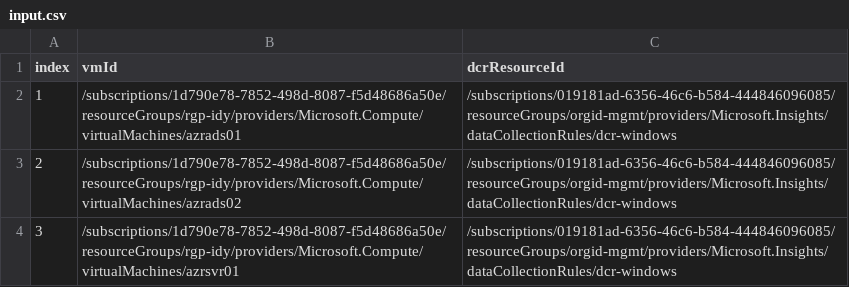
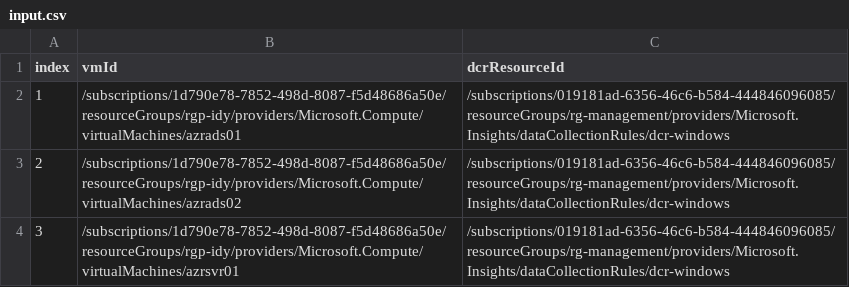
Before and after one commit to autocloudarc/0074-migrate-mma-to-ama, a CSV file: az-scripts/input/input.csv, drawn as a sheet.

Commit message:
resource(group): correct for dcr resource id value

```diff
--- a/az-scripts/input/input.csv
+++ b/az-scripts/input/input.csv
@@ -1,4 +1,4 @@
 index,vmId,dcrResourceId
-1,/subscriptions/1d790e78-7852-498d-8087-f5d48686a50e/resourceGroups/rgp-idy/providers/Microsoft.Compute/virtualMachines/azrads01,/subscriptions/019181ad-6356-46c6-b584-444846096085/resourceGroups/orgid-mgmt/providers/Microsoft.Insights/dataCollectionRules/dcr-windows
-2,/subscriptions/1d790e78-7852-498d-8087-f5d48686a50e/resourceGroups/rgp-idy/providers/Microsoft.Compute/virtualMachines/azrads02,/subscriptions/019181ad-6356-46c6-b584-444846096085/resourceGroups/orgid-mgmt/providers/Microsoft.Insights/dataCollectionRules/dcr-windows
-3,/subscriptions/1d790e78-7852-498d-8087-f5d48686a50e/resourceGroups/rgp-idy/providers/Microsoft.Compute/virtualMachines/azrsvr01,/subscriptions/019181ad-6356-46c6-b584-444846096085/resourceGroups/orgid-mgmt/providers/Microsoft.Insights/dataCollectionRules/dcr-windows
+1,/subscriptions/1d790e78-7852-498d-8087-f5d48686a50e/resourceGroups/rgp-idy/providers/Microsoft.Compute/virtualMachines/azrads01,/subscriptions/019181ad-6356-46c6-b584-444846096085/resourceGroups/rg-management/providers/Microsoft.Insights/dataCollectionRules/dcr-windows
+2,/subscriptions/1d790e78-7852-498d-8087-f5d48686a50e/resourceGroups/rgp-idy/providers/Microsoft.Compute/virtualMachines/azrads02,/subscriptions/019181ad-6356-46c6-b584-444846096085/resourceGroups/rg-management/providers/Microsoft.Insights/dataCollectionRules/dcr-windows
+3,/subscriptions/1d790e78-7852-498d-8087-f5d48686a50e/resourceGroups/rgp-idy/providers/Microsoft.Compute/virtualMachines/azrsvr01,/subscriptions/019181ad-6356-46c6-b584-444846096085/resourceGroups/rg-management/providers/Microsoft.Insights/dataCollectionRules/dcr-windows
```
